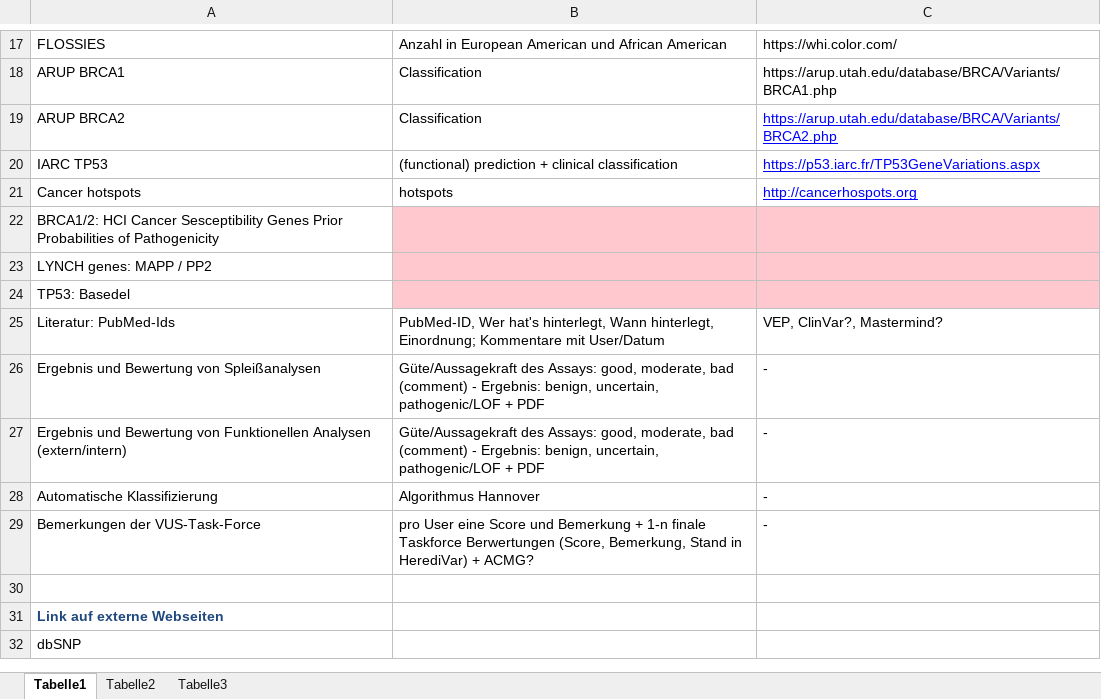
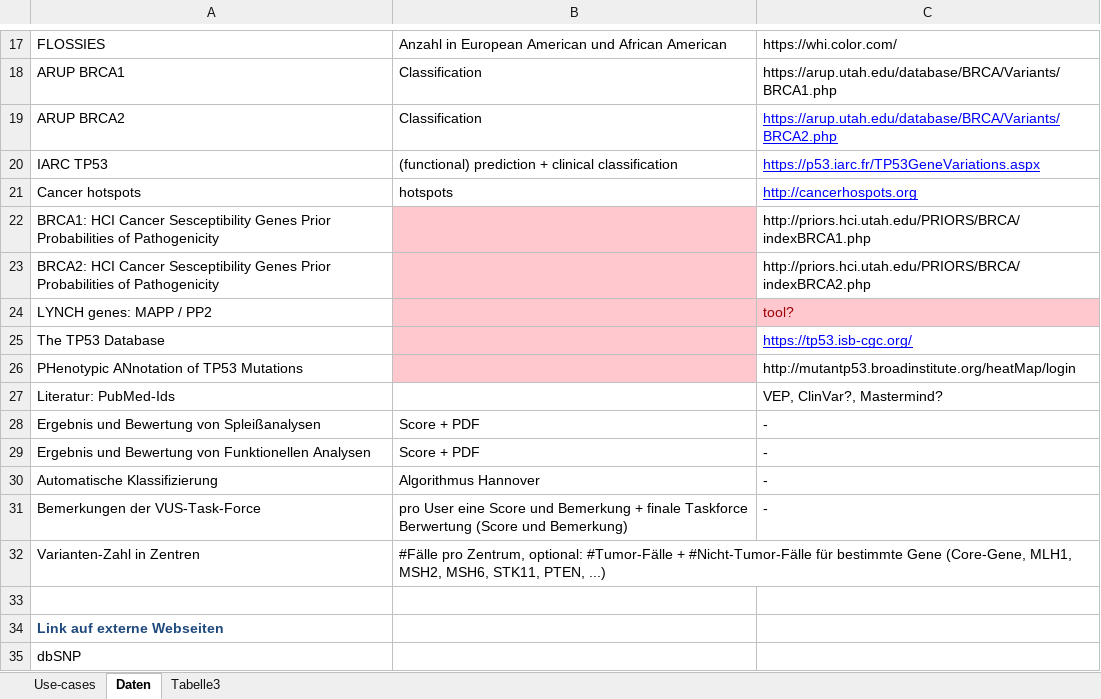
Before and after one commit to GC-HBOC/HerediVar, an Excel workbook: doc/requirements/HerediVar_requirements.xlsx, sheet Daten, drawn as a sheet; only a part is shown, gaps mark what is left out; values as stored, in another font and other column widths than the file's, no borders; removed rows and columns are numbered as before the commit, all else as after; the diff covers the shown part only; the diff names each change by its address in the sheet, - before the commit and + after, or states it on an @@ line.

```diff
--- a/doc/requirements/HerediVar_requirements.xlsx (sheet Daten)
+++ b/doc/requirements/HerediVar_requirements.xlsx (sheet Daten)
-sheet tab: Tabelle1
+sheet tab: Daten
-sheet tab: Tabelle2
+sheet tab: Use-cases
@@ sheet tab order changed: Use-cases | Daten | Tabelle3 @@
-row 22: BRCA1/2: HCI Cancer Sesceptibility Genes Prior Probabilities of Pathogenicity
+row 22: BRCA1: HCI Cancer Sesceptibility Genes Prior Probabilities of Pathogenicity |  | http://priors.hci.utah.edu/PRIORS/BRCA/indexBRCA1.php
+row 23: BRCA2: HCI Cancer Sesceptibility Genes Prior Probabilities of Pathogenicity |  | http://priors.hci.utah.edu/PRIORS/BRCA/indexBRCA2.php
-C24: (empty)
+C24: tool?
-row 24: TP53: Basedel
+row 25: The TP53 Database |  | https://tp53.isb-cgc.org/
+row 26: PHenotypic ANnotation of TP53 Mutations |  | http://mutantp53.broadinstitute.org/heatMap/login
-B27: PubMed-ID, Wer hat's hinterlegt, Wann hinterlegt, Einordnung; Kommentare mit User/Datum
+B27: (empty)
-B28:B29: Güte/Aussagekraft des Assays: good, moderate, bad (comment) - Ergebnis: benign, uncertain, pathogenic/LOF + PDF
+B28:B29: Score + PDF
-A29: …Funktionellen Analysen (extern/intern)
+A29: …Funktionellen Analysen
-B31: …Bemerkung + 1-n finale Taskforce Berwertungen (Score, Bemerkung, Stand in HerediVar) + ACMG?
+B31: …Bemerkung + finale Taskforce Berwertung (Score und Bemerkung)
+row 32: Varianten-Zahl in Zentren | #Fälle pro Zentrum, optional: #Tumor-Fälle + #Nicht-Tumor-Fälle für bestimmte Gene (Core-Gene, MLH1, MSH2, MSH6, STK11, PTEN, ...)
```
Also changed, not shown: 10 added rows, 21 removed rows, 13 edited cells and cell formats elsewhere in this sheet, sheet Use-cases.
